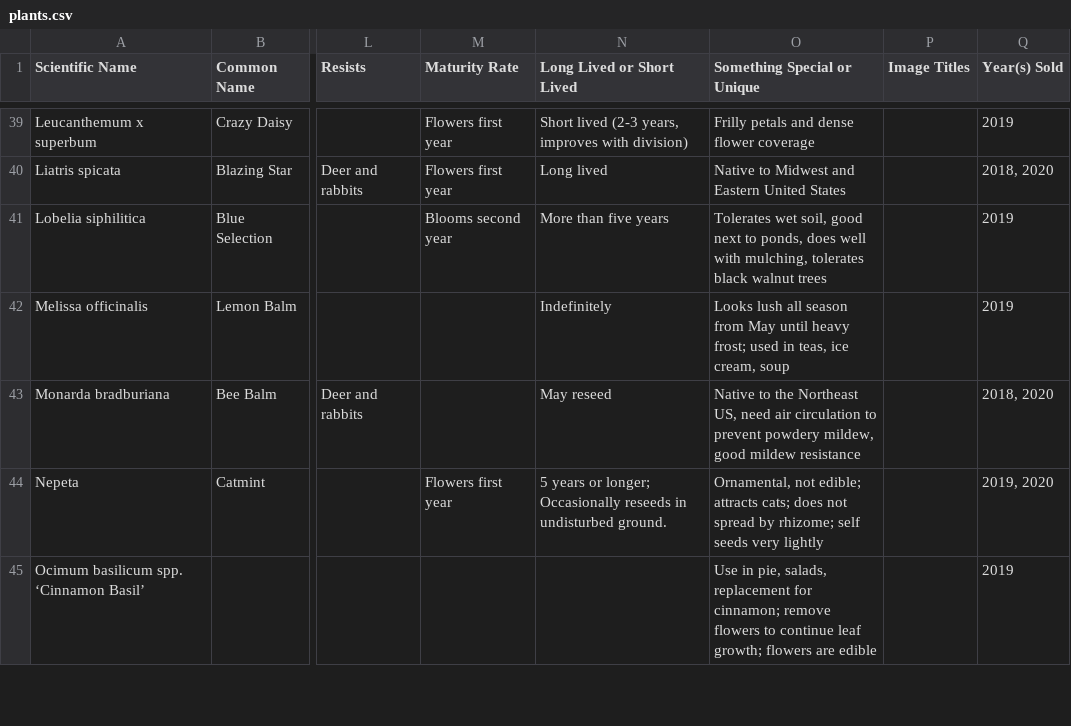
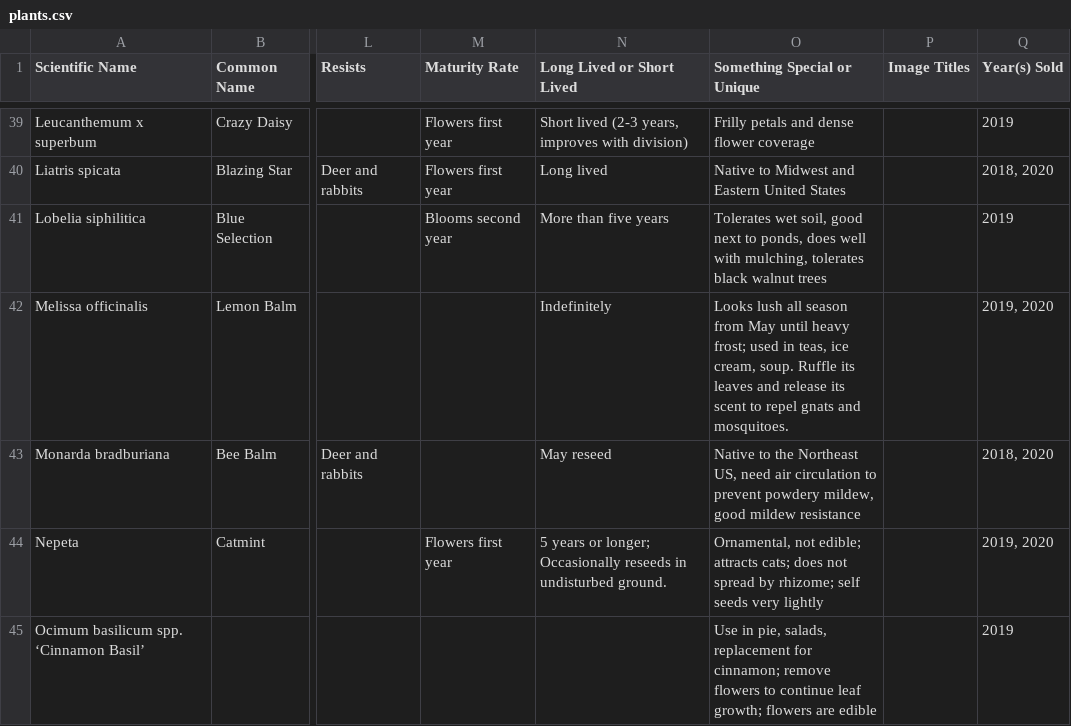
Before and after one commit to alfilo/flutterby, a CSV file: plants.csv, drawn as a sheet; only a part is shown, gaps mark what is left out; the diff names each change by its address in the sheet, - before the commit and + after, or states it on an @@ line.

Commit message:
Update lemon balm info
Note repeling qualities and add 2020 to year list

```diff
--- a/plants.csv
+++ b/plants.csv
-O42 (Something Special or Unique): …ice cream, soup
+O42 (Something Special or Unique): …ice cream, soup. Ruffle its leaves and release its scent to repel gnats and mosquitoes.
-Q42 (Year(s) Sold): 2019
+Q42 (Year(s) Sold): 2019, 2020
```
